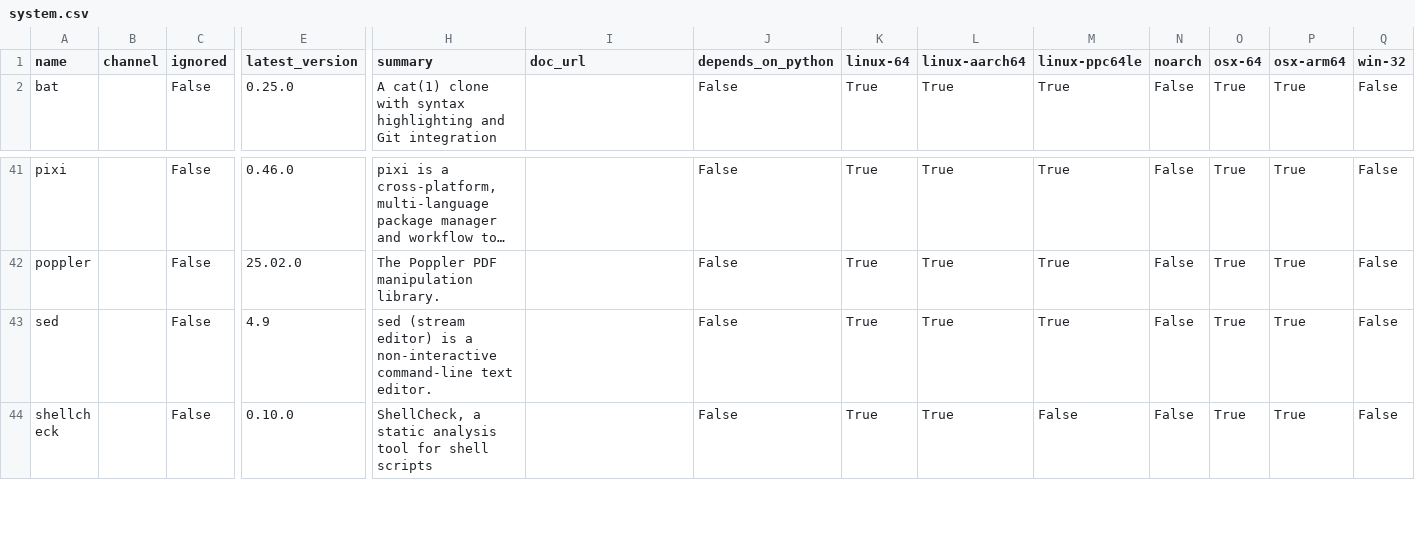
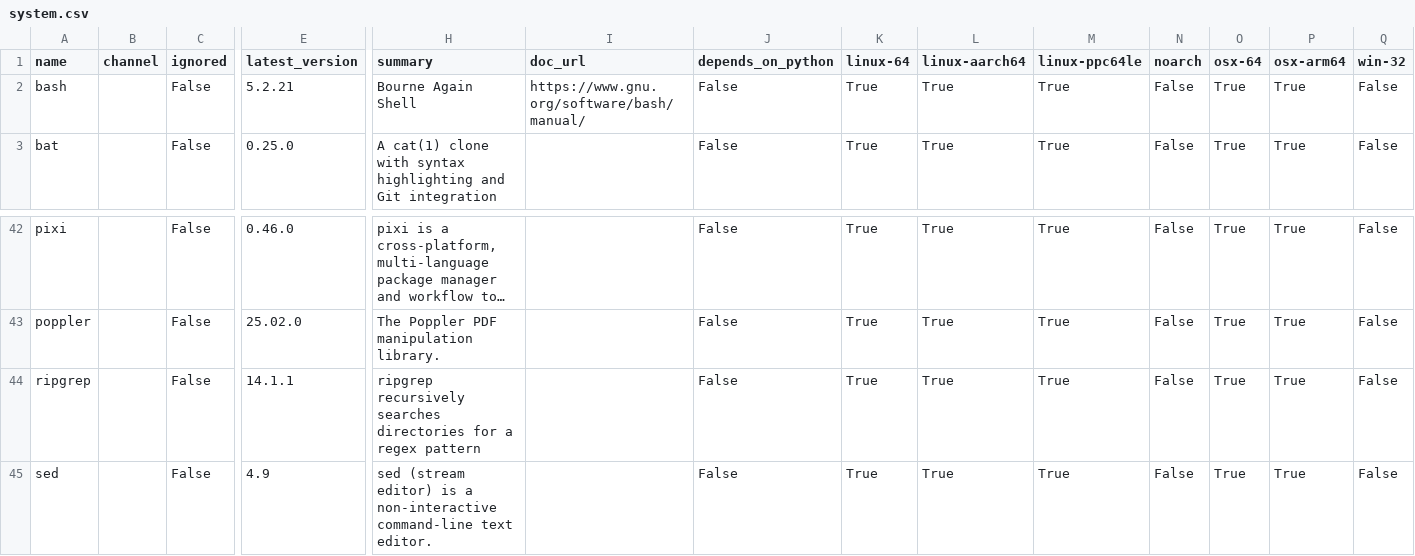
Before and after one commit to ickc/envoy, a CSV file: conda/system.csv, drawn as a sheet; only a part is shown, gaps mark what is left out; the shorter side is filled out with more unchanged rows; long unchanged cells end in …; rows hold the shown columns only; the diff names each change by its address in the sheet, - before the commit and + after, or states it on an @@ line.

Commit message:
add bash, ripgrep

```diff
--- a/conda/system.csv
+++ b/conda/system.csv
+row 2: bash |  | False | 5.2.21 | Bourne Again Shell | https://www.gnu.org/software/bash/manual/ | False | True | True | True | False | True | True | False
+row 44: ripgrep |  | False | 14.1.1 | ripgrep recursively searches directories for a regex pattern |  | False | True | True | True | False | True | True | False
```
